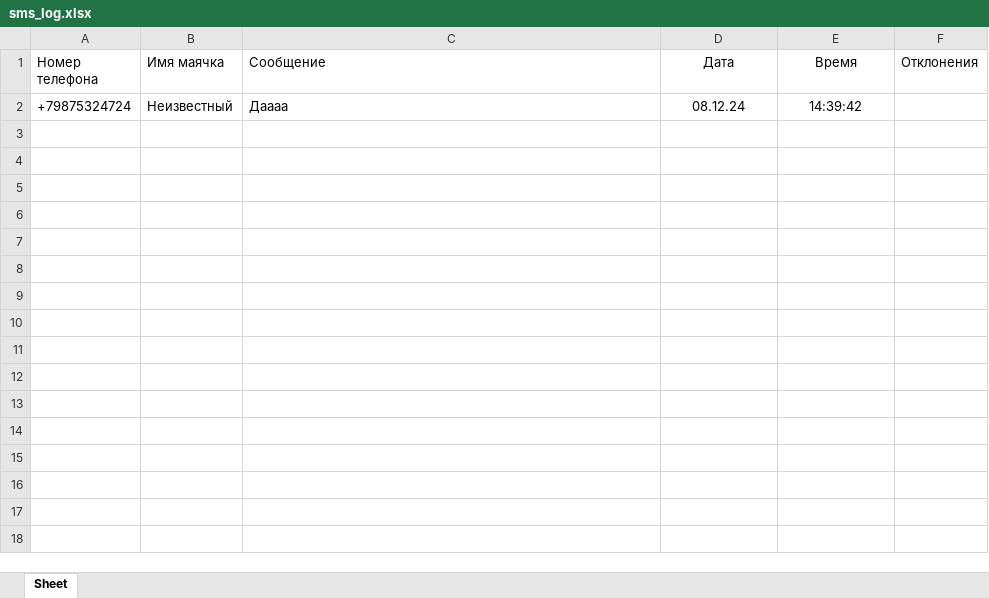
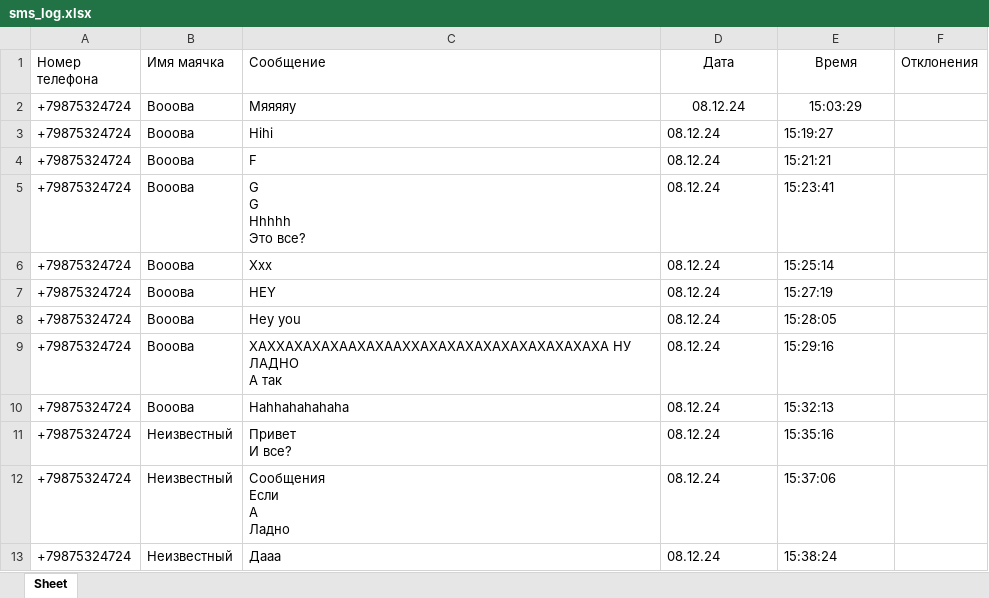
Before and after one commit to vlkardakov/SmsToolsN, an Excel workbook: Files/sms_log.xlsx, sheet Sheet, drawn as a sheet; values as stored, in another font and other column widths than the file's, no borders; addresses are those after the commit; ↵ is a line break in a cell; the diff names each change by its address in the sheet, - before the commit and + after, or states it on an @@ line.

```diff
--- a/Files/sms_log.xlsx (sheet Sheet)
+++ b/Files/sms_log.xlsx (sheet Sheet)
+row 2: +79875324724 | Вооова | Мяяяяу | 08.12.24 | 15:03:29
+row 3: +79875324724 | Вооова | Hihi | 08.12.24 | 15:19:27
+row 4: +79875324724 | Вооова | F | 08.12.24 | 15:21:21
+row 5: +79875324724 | Вооова | G ↵ G ↵ Hhhhh ↵ Это все? | 08.12.24 | 15:23:41
+row 6: +79875324724 | Вооова | Ххх | 08.12.24 | 15:25:14
+row 7: +79875324724 | Вооова | HEY | 08.12.24 | 15:27:19
+row 8: +79875324724 | Вооова | Hey you | 08.12.24 | 15:28:05
+row 9: +79875324724 | Вооова | ХАХХАХАХАХААХАХААХХАХАХАХАХАХАХАХАХАХАХА НУ ЛАДНО ↵ А так | 08.12.24 | 15:29:16
+row 10: +79875324724 | Вооова | Hahhahahahaha | 08.12.24 | 15:32:13
+row 11: +79875324724 | Неизвестный | Привет ↵ И все? | 08.12.24 | 15:35:16
+row 12: +79875324724 | Неизвестный | Сообщения ↵ Если ↵ А ↵ Ладно | 08.12.24 | 15:37:06
-C13 (Сообщение): Даааа
+C13 (Сообщение): Дааа
-D13:E13 alignment: center
+D13:E13 alignment: left
-E13 (Время): 14:39:42
+E13 (Время): 15:38:24
```
Also changed, not shown: Files/contacts.xlsx, 4 other files.
